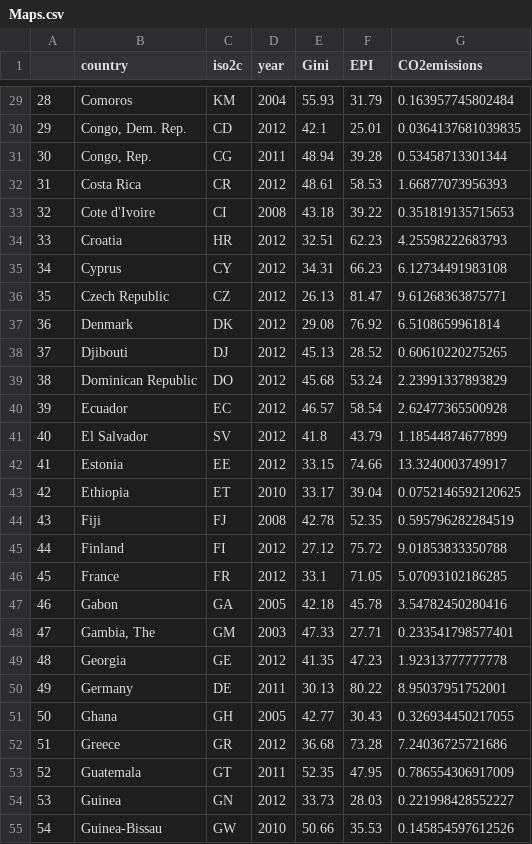
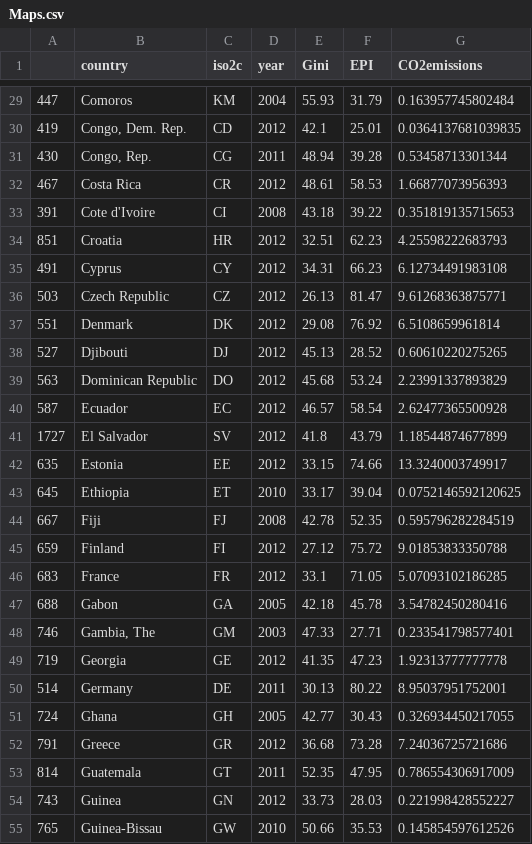
Before and after one commit to adhikariraju1/Assignment4, a CSV file: Maps.csv, drawn as a sheet; only a part is shown, gaps mark what is left out; the diff covers the shown part only.

```diff
--- a/Maps.csv
+++ b/Maps.csv
@@ -29,27 +29,27 @@
-"28","Comoros","KM",2004,55.93,31.79,0.163957745802484
-"29","Congo, Dem. Rep.","CD",2012,42.1,25.01,0.0364137681039835
-"30","Congo, Rep.","CG",2011,48.94,39.28,0.53458713301344
-"31","Costa Rica","CR",2012,48.61,58.53,1.66877073956393
-"32","Cote d'Ivoire","CI",2008,43.18,39.22,0.351819135715653
-"33","Croatia","HR",2012,32.51,62.23,4.25598222683793
-"34","Cyprus","CY",2012,34.31,66.23,6.12734491983108
-"35","Czech Republic","CZ",2012,26.13,81.47,9.61268363875771
-"36","Denmark","DK",2012,29.08,76.92,6.5108659961814
-"37","Djibouti","DJ",2012,45.13,28.52,0.60610220275265
-"38","Dominican Republic","DO",2012,45.68,53.24,2.23991337893829
-"39","Ecuador","EC",2012,46.57,58.54,2.62477365500928
-"40","El Salvador","SV",2012,41.8,43.79,1.18544874677899
-"41","Estonia","EE",2012,33.15,74.66,13.3240003749917
-"42","Ethiopia","ET",2010,33.17,39.04,0.0752146592120625
-"43","Fiji","FJ",2008,42.78,52.35,0.595796282284519
-"44","Finland","FI",2012,27.12,75.72,9.01853833350788
-"45","France","FR",2012,33.1,71.05,5.07093102186285
-"46","Gabon","GA",2005,42.18,45.78,3.54782450280416
-"47","Gambia, The","GM",2003,47.33,27.71,0.233541798577401
-"48","Georgia","GE",2012,41.35,47.23,1.92313777777778
-"49","Germany","DE",2011,30.13,80.22,8.95037951752001
-"50","Ghana","GH",2005,42.77,30.43,0.326934450217055
-"51","Greece","GR",2012,36.68,73.28,7.24036725721686
-"52","Guatemala","GT",2011,52.35,47.95,0.786554306917009
-"53","Guinea","GN",2012,33.73,28.03,0.221998428552227
-"54","Guinea-Bissau","GW",2010,50.66,35.53,0.145854597612526
+"447","Comoros","KM",2004,55.93,31.79,0.163957745802484
+"419","Congo, Dem. Rep.","CD",2012,42.1,25.01,0.0364137681039835
+"430","Congo, Rep.","CG",2011,48.94,39.28,0.53458713301344
+"467","Costa Rica","CR",2012,48.61,58.53,1.66877073956393
+"391","Cote d'Ivoire","CI",2008,43.18,39.22,0.351819135715653
+"851","Croatia","HR",2012,32.51,62.23,4.25598222683793
+"491","Cyprus","CY",2012,34.31,66.23,6.12734491983108
+"503","Czech Republic","CZ",2012,26.13,81.47,9.61268363875771
+"551","Denmark","DK",2012,29.08,76.92,6.5108659961814
+"527","Djibouti","DJ",2012,45.13,28.52,0.60610220275265
+"563","Dominican Republic","DO",2012,45.68,53.24,2.23991337893829
+"587","Ecuador","EC",2012,46.57,58.54,2.62477365500928
+"1727","El Salvador","SV",2012,41.8,43.79,1.18544874677899
+"635","Estonia","EE",2012,33.15,74.66,13.3240003749917
+"645","Ethiopia","ET",2010,33.17,39.04,0.0752146592120625
+"667","Fiji","FJ",2008,42.78,52.35,0.595796282284519
+"659","Finland","FI",2012,27.12,75.72,9.01853833350788
+"683","France","FR",2012,33.1,71.05,5.07093102186285
+"688","Gabon","GA",2005,42.18,45.78,3.54782450280416
+"746","Gambia, The","GM",2003,47.33,27.71,0.233541798577401
+"719","Georgia","GE",2012,41.35,47.23,1.92313777777778
+"514","Germany","DE",2011,30.13,80.22,8.95037951752001
+"724","Ghana","GH",2005,42.77,30.43,0.326934450217055
+"791","Greece","GR",2012,36.68,73.28,7.24036725721686
+"814","Guatemala","GT",2011,52.35,47.95,0.786554306917009
+"743","Guinea","GN",2012,33.73,28.03,0.221998428552227
+"765","Guinea-Bissau","GW",2010,50.66,35.53,0.145854597612526
```
Also changed, not shown: 111 edited cells elsewhere in this file, 10 other files.
